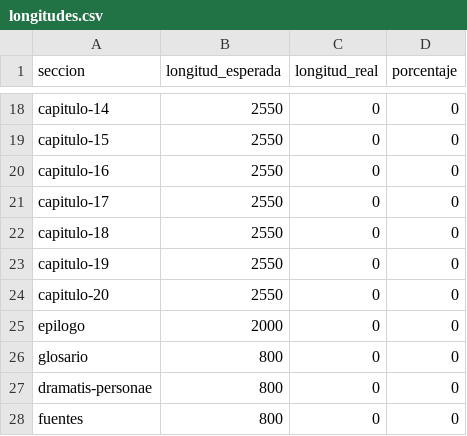
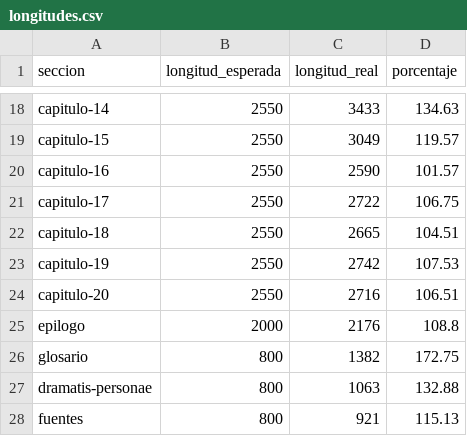
Before and after one commit to JPMarichal/bookgen, a CSV file: bios/winston_churchill/control/longitudes.csv, drawn as a sheet; only a part is shown, gaps mark what is left out; the diff covers the shown part only; the diff names each change by its address in the sheet, - before the commit and + after, or states it on an @@ line.

```diff
--- a/bios/winston_churchill/control/longitudes.csv
+++ b/bios/winston_churchill/control/longitudes.csv
-C18 (longitud_real): 0
+C18 (longitud_real): 3433
-D18 (porcentaje): 0
+D18 (porcentaje): 134.63
-C19 (longitud_real): 0
+C19 (longitud_real): 3049
-D19 (porcentaje): 0
+D19 (porcentaje): 119.57
-C20 (longitud_real): 0
+C20 (longitud_real): 2590
-D20 (porcentaje): 0
+D20 (porcentaje): 101.57
-C21 (longitud_real): 0
+C21 (longitud_real): 2722
-D21 (porcentaje): 0
+D21 (porcentaje): 106.75
-C22 (longitud_real): 0
+C22 (longitud_real): 2665
-D22 (porcentaje): 0
+D22 (porcentaje): 104.51
-C23 (longitud_real): 0
+C23 (longitud_real): 2742
-D23 (porcentaje): 0
+D23 (porcentaje): 107.53
-C24 (longitud_real): 0
+C24 (longitud_real): 2716
-D24 (porcentaje): 0
+D24 (porcentaje): 106.51
-C25 (longitud_real): 0
+C25 (longitud_real): 2176
-D25 (porcentaje): 0
+D25 (porcentaje): 108.8
-C26 (longitud_real): 0
+C26 (longitud_real): 1382
-D26 (porcentaje): 0
+D26 (porcentaje): 172.75
-C27 (longitud_real): 0
+C27 (longitud_real): 1063
-D27 (porcentaje): 0
+D27 (porcentaje): 132.88
-C28 (longitud_real): 0
+C28 (longitud_real): 921
-D28 (porcentaje): 0
+D28 (porcentaje): 115.13
```
Also changed, not shown: 32 edited cells elsewhere in this file, 30 other files.
